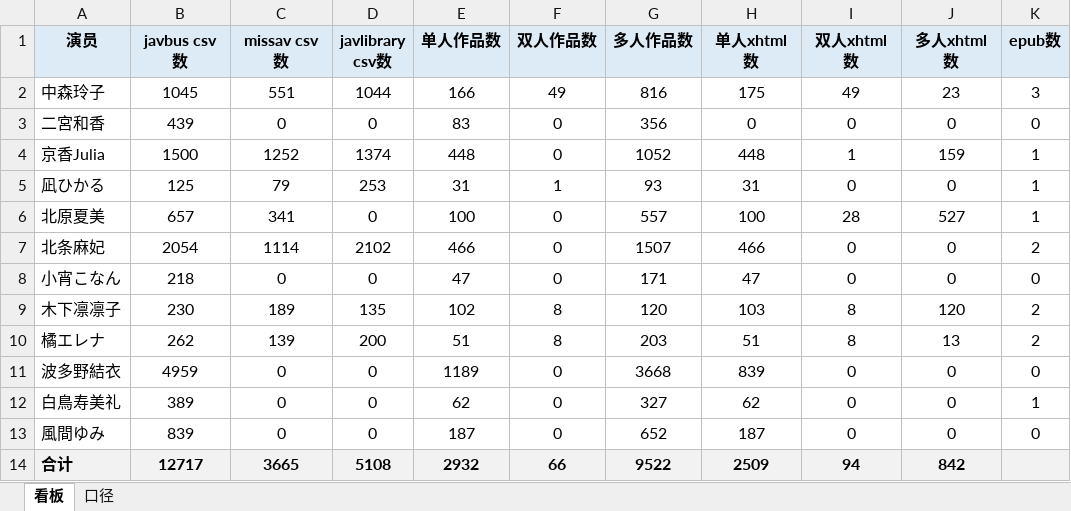
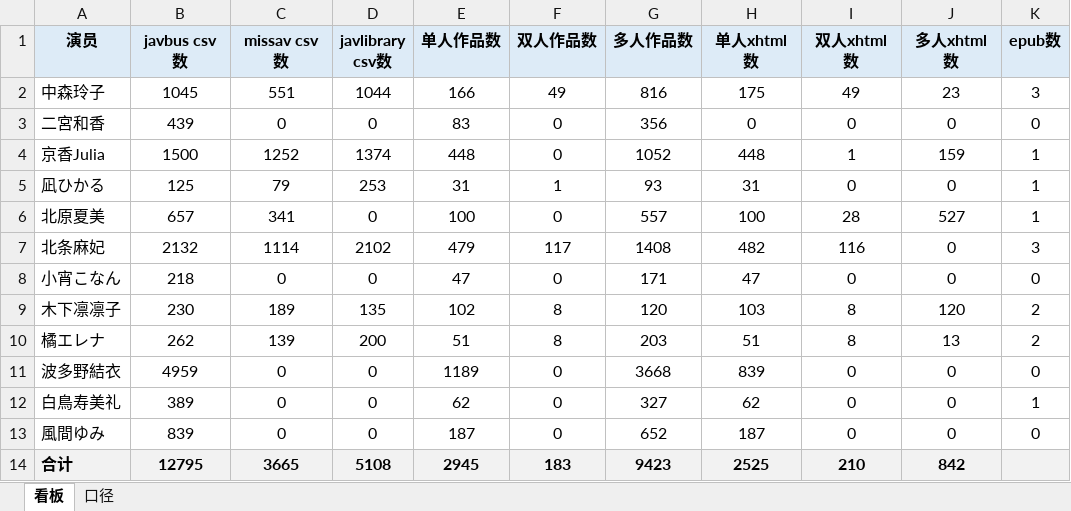
Before and after one commit to Jessper2024/adult-book-library, an Excel workbook: _管理文档/数据看板.xlsx, sheet 看板, drawn as a sheet; values as stored, in another font and other column widths than the file's, no borders; the diff names each change by its address in the sheet, - before the commit and + after, or states it on an @@ line.

```diff
--- a/_管理文档/数据看板.xlsx (sheet 看板)
+++ b/_管理文档/数据看板.xlsx (sheet 看板)
-B7 (javbus csv数): 2054
+B7 (javbus csv数): 2132
-E7 (单人作品数): 466
+E7 (单人作品数): 479
-F7 (双人作品数): 0
+F7 (双人作品数): 117
-G7 (多人作品数): 1507
+G7 (多人作品数): 1408
-H7 (单人xhtml数): 466
+H7 (单人xhtml数): 482
-I7 (双人xhtml数): 0
+I7 (双人xhtml数): 116
-K7 (epub数): 2
+K7 (epub数): 3
-B14 (javbus csv数): 12717
+B14 (javbus csv数): 12795
-E14 (单人作品数): 2932
+E14 (单人作品数): 2945
-F14 (双人作品数): 66
+F14 (双人作品数): 183
-G14 (多人作品数): 9522
+G14 (多人作品数): 9423
-H14 (单人xhtml数): 2509
+H14 (单人xhtml数): 2525
-I14 (双人xhtml数): 94
+I14 (双人xhtml数): 210
```
Also changed, not shown: sheet 口径, 2 other files.
